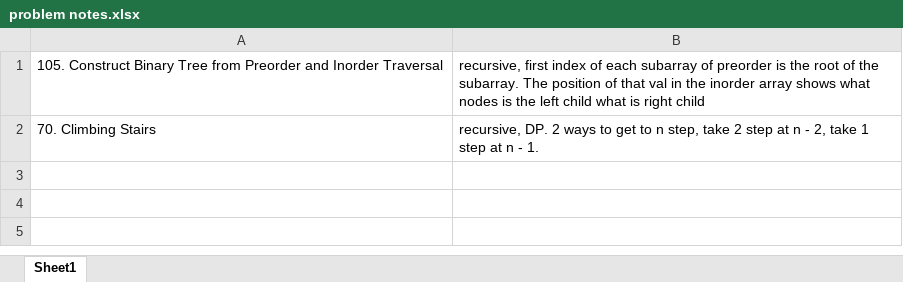
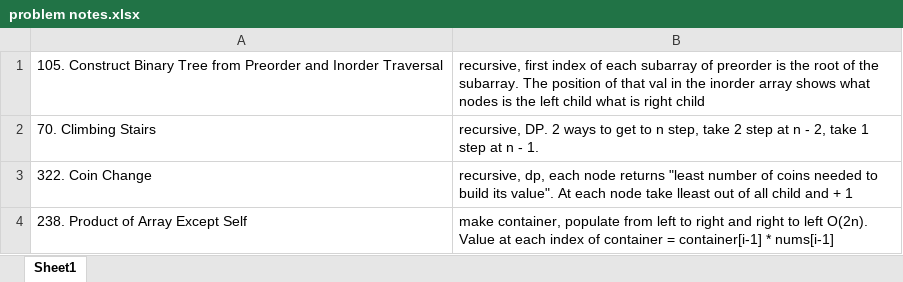
Before and after one commit to AndersonHsieh0330/Leetcode-Daily, an Excel workbook: problem notes.xlsx, sheet Sheet1, drawn as a sheet; values as stored, in another font and other column widths than the file's, no borders; the diff names each change by its address in the sheet, - before the commit and + after, or states it on an @@ line.

```diff
--- a/problem notes.xlsx (sheet Sheet1)
+++ b/problem notes.xlsx (sheet Sheet1)
+row 3: 322. Coin Change | recursive, dp, each node returns "least number of coins needed to build its value". At each node take lleast out of all child and + 1
+row 4: 238. Product of Array Except Self | make container, populate from left to right and right to left O(2n). Value at each index of container = container[i-1] * nums[i-1]
```
Also changed, not shown: 3 other files.
